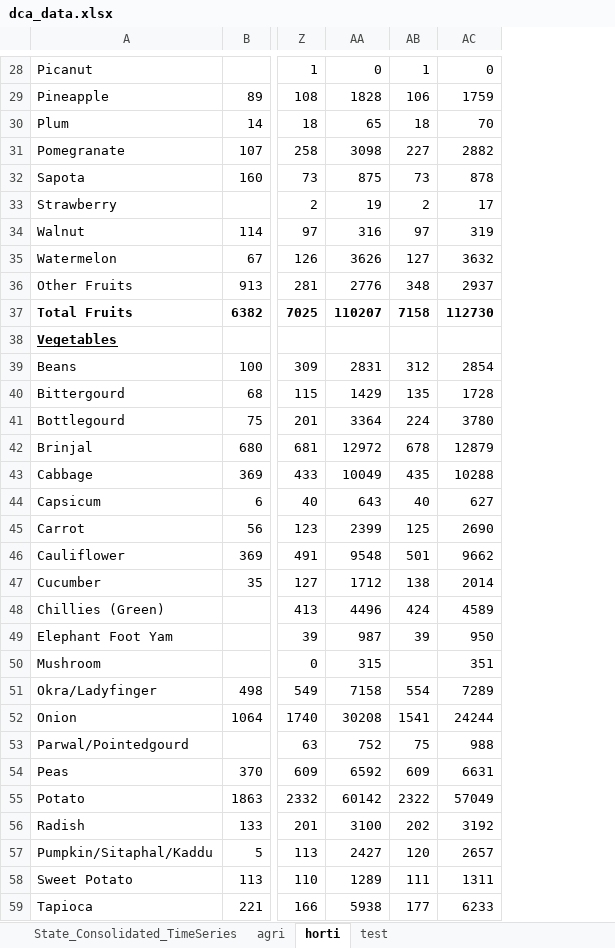
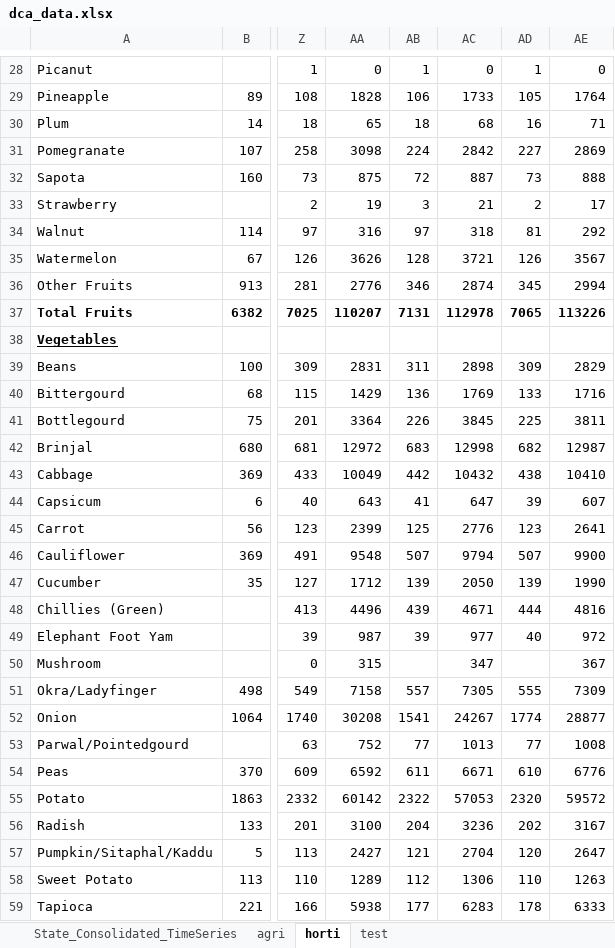
Before and after one commit to abhiruchi97/Inflation-monitor, an Excel workbook: dca_data.xlsx, sheet horti, drawn as a sheet; only a part is shown, gaps mark what is left out; values as stored, in another font and other column widths than the file's, no borders; 1 other sheet too large or unreadable and not compared; removed rows and columns are numbered as before the commit, all else as after; the diff covers the shown part only; the diff names each change by its address in the sheet, - before the commit and + after, or states it on an @@ line.

```diff
--- a/dca_data.xlsx (sheet horti)
+++ b/dca_data.xlsx (sheet horti)
-column AC, rows 28-59: 0 | 1759 | 70 | 2882 | 878 | 17 | 319 | 3632 | 2937 | 112730 |  | 2854 | 1728 | 3780 | 12879 | 10288 | 627 | 2690 | 9662 | 2014 | 4589 | 950 | 351 | 7289 | 24244 | 988 | 6631 | 57049 | 3192 | 2657 | 1311 | 6233
+column AC, rows 28-59: 0 | 1733 | 68 | 2842 | 887 | 21 | 318 | 3721 | 2874 | 112978 |  | 2898 | 1769 | 3845 | 12998 | 10432 | 647 | 2776 | 9794 | 2050 | 4671 | 977 | 347 | 7305 | 24267 | 1013 | 6671 | 57053 | 3236 | 2704 | 1306 | 6283
+column AD, rows 28-59: 1 | 105 | 16 | 227 | 73 | 2 | 81 | 126 | 345 | 7065 |  | 309 | 133 | 225 | 682 | 438 | 39 | 123 | 507 | 139 | 444 | 40 |  | 555 | 1774 | 77 | 610 | 2320 | 202 | 120 | 110 | 178
+column AE, rows 28-59: 0 | 1764 | 71 | 2869 | 888 | 17 | 292 | 3567 | 2994 | 113226 |  | 2829 | 1716 | 3811 | 12987 | 10410 | 607 | 2641 | 9900 | 1990 | 4816 | 972 | 367 | 7309 | 28877 | 1008 | 6776 | 59572 | 3167 | 2647 | 1263 | 6333
-AB31: 227
+AB31: 224
-AB32: 73
+AB32: 72
-AB33: 2
+AB33: 3
-AB35: 127
+AB35: 128
-AB36: 348
+AB36: 346
-AB37: 7158
+AB37: 7131
-AB39: 312
+AB39: 311
-AB40: 135
+AB40: 136
-AB41: 224
+AB41: 226
-AB42: 678
+AB42: 683
-AB43: 435
+AB43: 442
-AB44: 40
+AB44: 41
-AB46: 501
+AB46: 507
-AB47: 138
+AB47: 139
-AB48: 424
+AB48: 439
-AB51: 554
+AB51: 557
-AB53: 75
+AB53: 77
-AB54: 609
+AB54: 611
-AB56: 202
+AB56: 204
-AB57: 120
+AB57: 121
-AB58: 111
+AB58: 112
```
Also changed, not shown: 16 edited cells elsewhere in this sheet, inflation_2012-24.xlsx, 1 other file.
